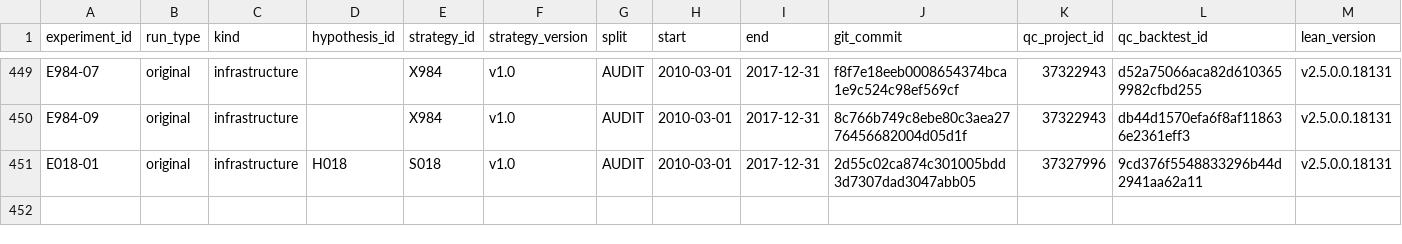
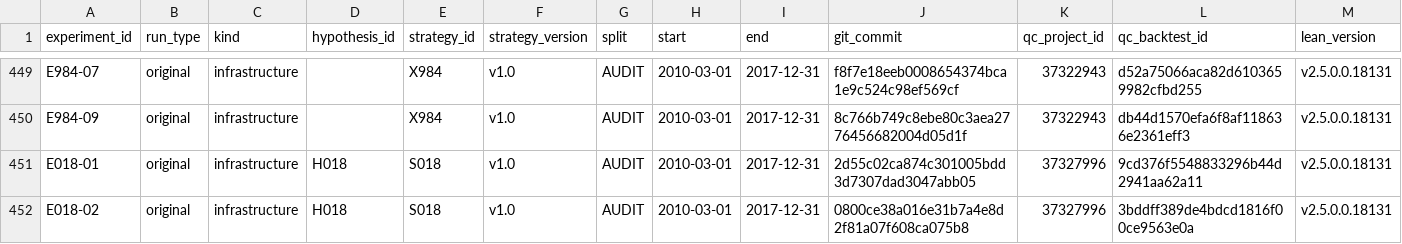
Before and after one commit to CohenMatan/quant-trading-research, a CSV file: experiments/INDEX.csv, drawn as a sheet; only a part is shown, gaps mark what is left out; rows hold the shown columns only; the diff names each change by its address in the sheet, - before the commit and + after, or states it on an @@ line.

```diff
--- a/experiments/INDEX.csv
+++ b/experiments/INDEX.csv
+row 452: E018-02 | original | infrastructure | H018 | S018 | v1.0 | AUDIT | 2010-03-01 | 2017-12-31 | 0800ce38a016e31b7a4e8d2f81a07f608ca075b8 | 37327996 | 3bddff389de4bdcd1816f00ce9563e0a | v2.5.0.0.18131
```
Also changed, not shown: 6 other files.
